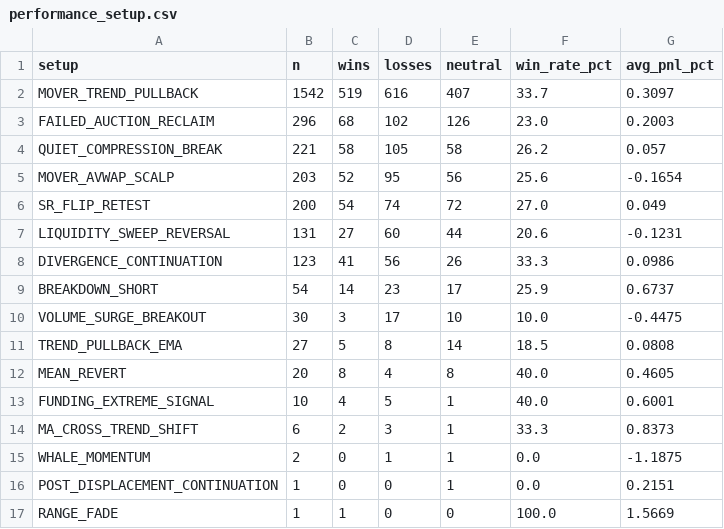
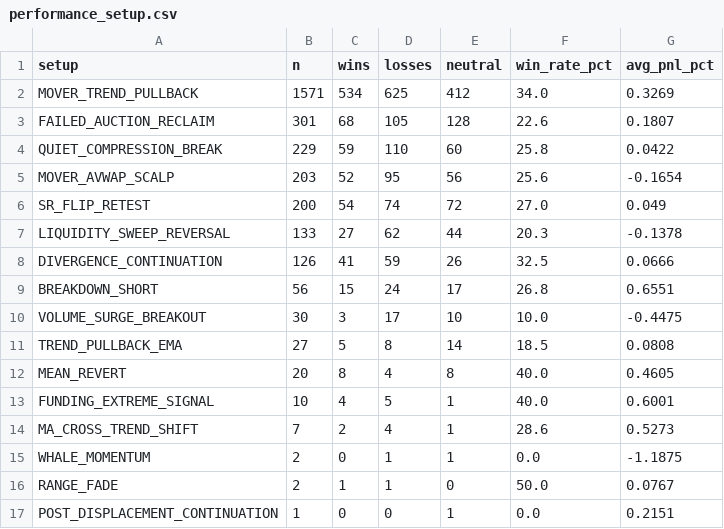
Before and after one commit to mkmk749278/360-v2, a CSV file: monitor/report/analysis/performance_setup.csv, drawn as a sheet.

```diff
--- a/monitor/report/analysis/performance_setup.csv
+++ b/monitor/report/analysis/performance_setup.csv
@@ -1,10 +1,10 @@
 setup,n,wins,losses,neutral,win_rate_pct,avg_pnl_pct
-MOVER_TREND_PULLBACK,1542,519,616,407,33.7,0.3097
-FAILED_AUCTION_RECLAIM,296,68,102,126,23.0,0.2003
-QUIET_COMPRESSION_BREAK,221,58,105,58,26.2,0.057
+MOVER_TREND_PULLBACK,1571,534,625,412,34.0,0.3269
+FAILED_AUCTION_RECLAIM,301,68,105,128,22.6,0.1807
+QUIET_COMPRESSION_BREAK,229,59,110,60,25.8,0.0422
 MOVER_AVWAP_SCALP,203,52,95,56,25.6,-0.1654
 SR_FLIP_RETEST,200,54,74,72,27.0,0.049
-LIQUIDITY_SWEEP_REVERSAL,131,27,60,44,20.6,-0.1231
-DIVERGENCE_CONTINUATION,123,41,56,26,33.3,0.0986
-BREAKDOWN_SHORT,54,14,23,17,25.9,0.6737
+LIQUIDITY_SWEEP_REVERSAL,133,27,62,44,20.3,-0.1378
+DIVERGENCE_CONTINUATION,126,41,59,26,32.5,0.0666
+BREAKDOWN_SHORT,56,15,24,17,26.8,0.6551
 VOLUME_SURGE_BREAKOUT,30,3,17,10,10.0,-0.4475
@@ -13,5 +13,5 @@ MEAN_REVERT,20,8,4,8,40.0,0.4605
 FUNDING_EXTREME_SIGNAL,10,4,5,1,40.0,0.6001
-MA_CROSS_TREND_SHIFT,6,2,3,1,33.3,0.8373
+MA_CROSS_TREND_SHIFT,7,2,4,1,28.6,0.5273
 WHALE_MOMENTUM,2,0,1,1,0.0,-1.1875
+RANGE_FADE,2,1,1,0,50.0,0.0767
 POST_DISPLACEMENT_CONTINUATION,1,0,0,1,0.0,0.2151
-RANGE_FADE,1,1,0,0,100.0,1.5669
```
Also changed, not shown: 11 other files.
